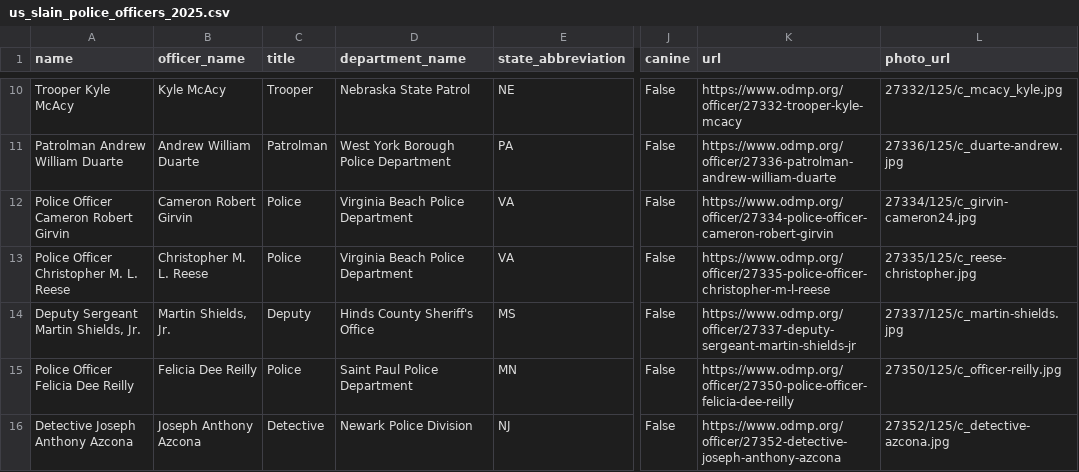
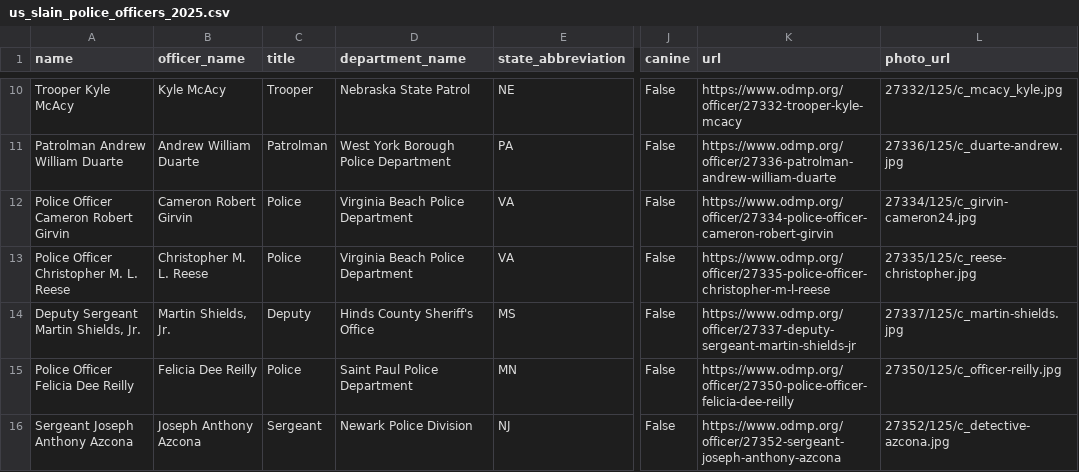
Before and after one commit to stiles/police-end-of-watch, a CSV file: data/processed/us_slain_police_officers_2025.csv, drawn as a sheet; only a part is shown, gaps mark what is left out; the diff covers the shown part only; the diff names each change by its address in the sheet, - before the commit and + after, or states it on an @@ line.

Commit message:
bot updated data

```diff
--- a/data/processed/us_slain_police_officers_2025.csv
+++ b/data/processed/us_slain_police_officers_2025.csv
-A16 (name): Detective Joseph Anthony Azcona
+A16 (name): Sergeant Joseph Anthony Azcona
-C16 (title): Detective
+C16 (title): Sergeant
-K16 (url): https://www.odmp.org/officer/27352-detective-joseph-anthony-azcona
+K16 (url): https://www.odmp.org/officer/27352-sergeant-joseph-anthony-azcona
```
Also changed, not shown: 2 added rows elsewhere in this file, 7 other files.
